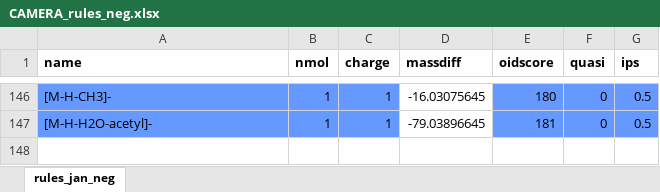
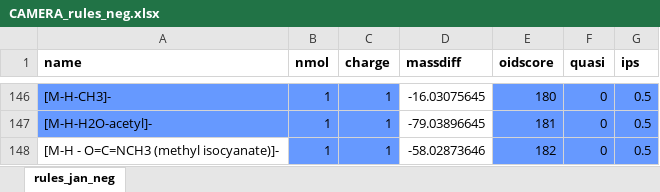
Before and after one commit to stanstrup/commonMZ, an Excel workbook: inst/extdata/CAMERA_rules_neg.xlsx, sheet rules_jan_neg, drawn as a sheet; only a part is shown, gaps mark what is left out; values as stored, in another font and other column widths than the file's, no borders; the diff names each change by its address in the sheet, - before the commit and + after, or states it on an @@ line.

Commit message:
added [M+H - O=C=NCH3 (methyl isocyanate)]+

```diff
--- a/inst/extdata/CAMERA_rules_neg.xlsx (sheet rules_jan_neg)
+++ b/inst/extdata/CAMERA_rules_neg.xlsx (sheet rules_jan_neg)
+row 148: [M-H - O=C=NCH3 (methyl isocyanate)]- | 1 | 1 | -58.02873646 | 182 | 0 | 0.5
```
Also changed, not shown: inst/extdata/CAMERA_rules_pos.xlsx, 1 other file.
